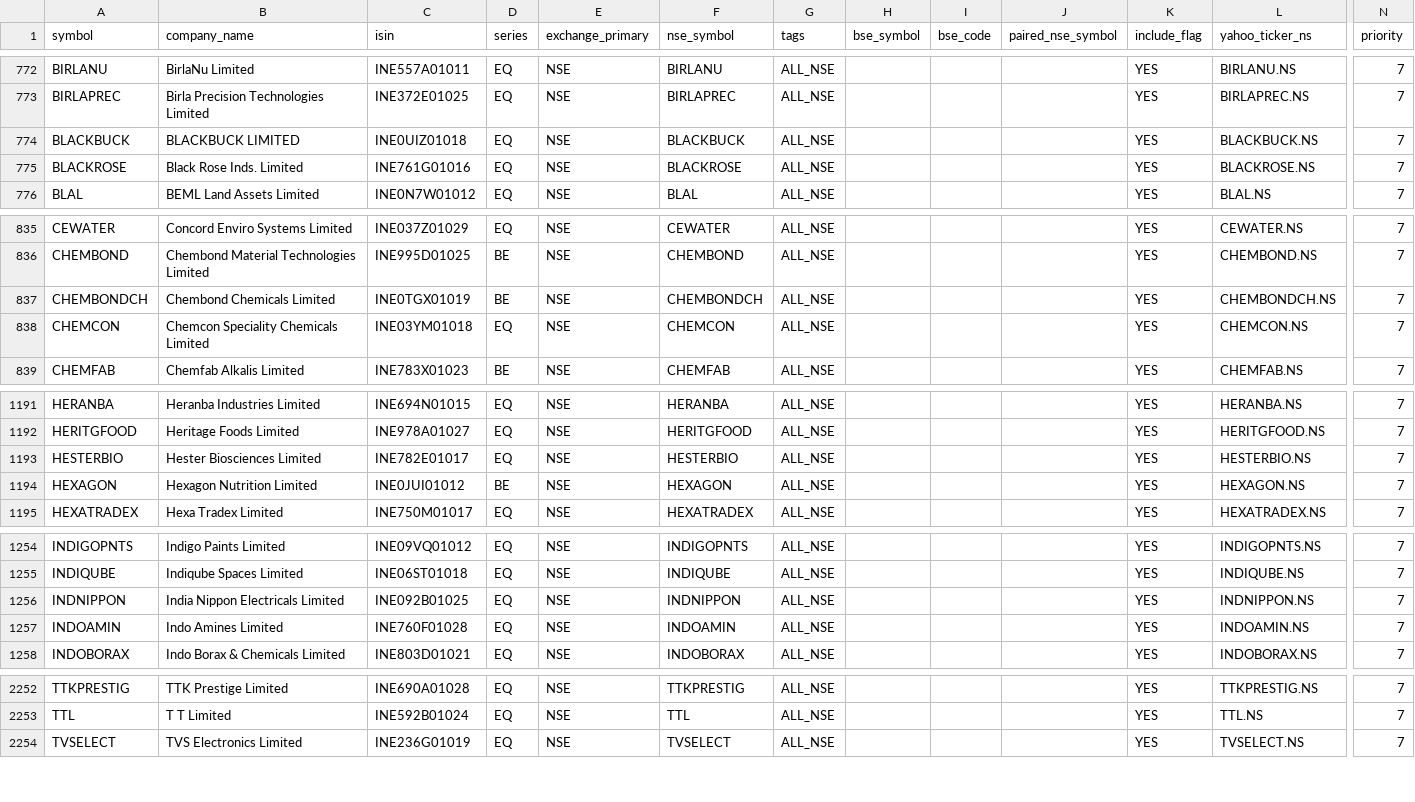
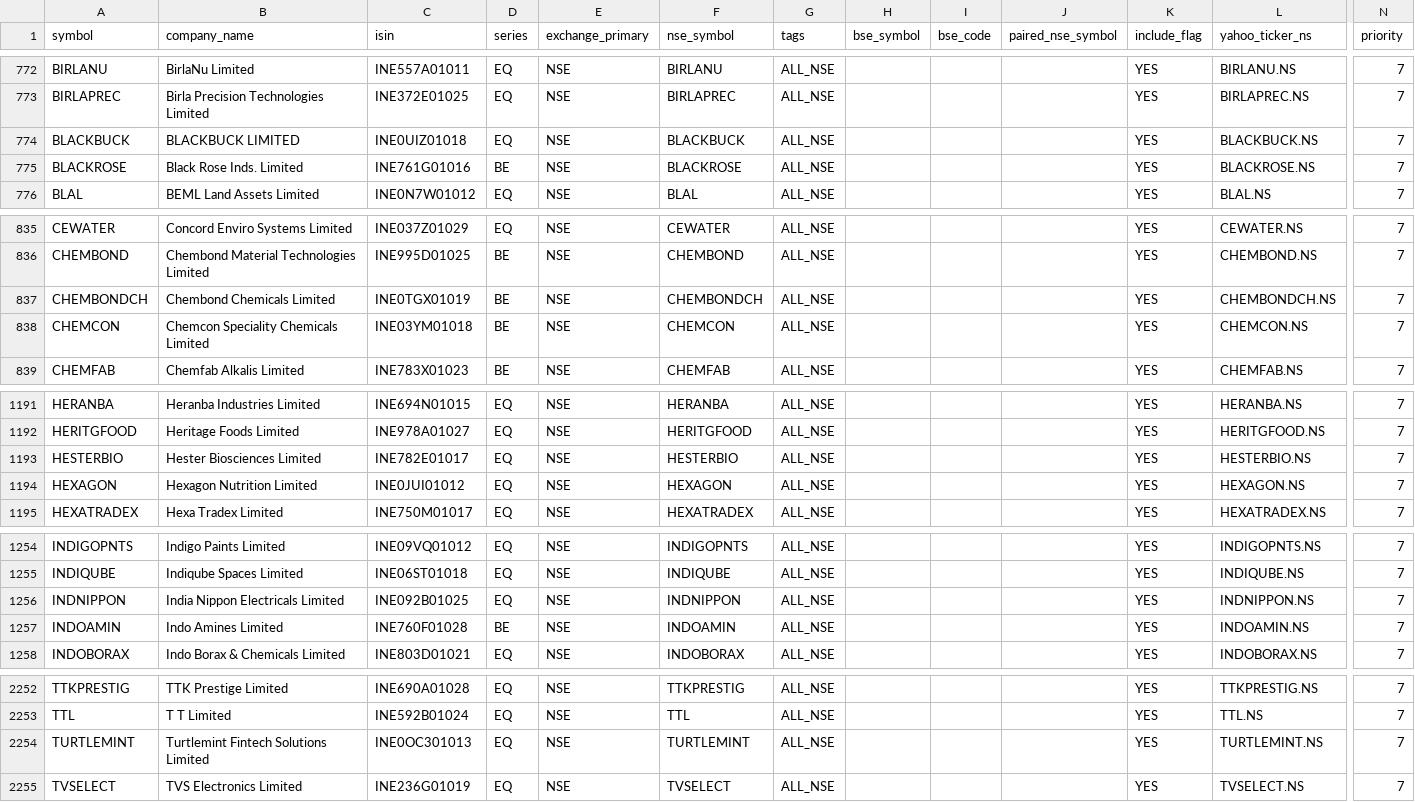
Before and after one commit to Arwagh1441444/stockanalyser, a CSV file: universe_master_snapshot.csv, drawn as a sheet; only a part is shown, gaps mark what is left out; rows hold the shown columns only; the diff covers the shown part only; the diff names each change by its address in the sheet, - before the commit and + after, or states it on an @@ line.

```diff
--- a/universe_master_snapshot.csv
+++ b/universe_master_snapshot.csv
-D775 (series): EQ
+D775 (series): BE
-D838 (series): EQ
+D838 (series): BE
-D1194 (series): BE
+D1194 (series): EQ
-D1257 (series): EQ
+D1257 (series): BE
+row 2254: TURTLEMINT | Turtlemint Fintech Solutions Limited | INE0OC301013 | EQ | NSE | TURTLEMINT | ALL_NSE |  |  |  | YES | TURTLEMINT.NS | 7
```
Also changed, not shown: 6 edited cells elsewhere in this file.
